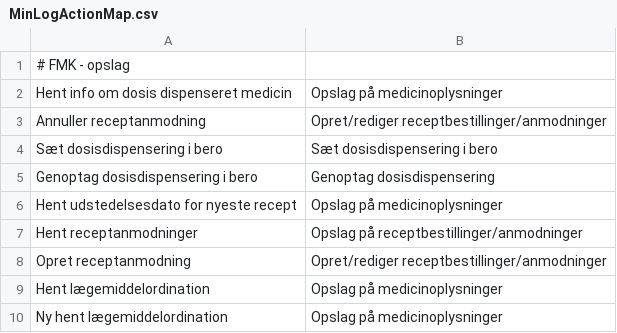
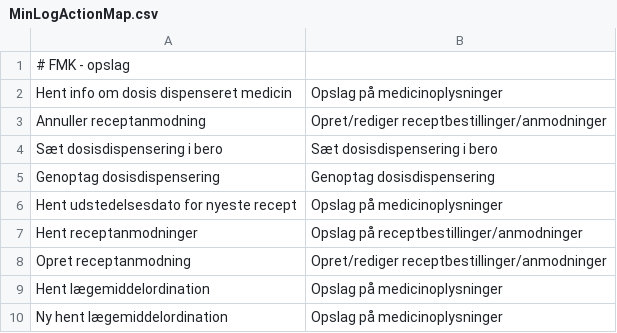
Before and after one commit to trifork/fmk-minlog-categories, a CSV file: src/MinLogActionMap.csv, drawn as a sheet; only a part is shown.

Commit message:
FMK-3615 Ups stavefebl i genoptag dosisdispensering

```diff
--- a/src/MinLogActionMap.csv
+++ b/src/MinLogActionMap.csv
@@ -4,3 +4,3 @@ Annuller receptanmodning;Opret/rediger receptbestillinger/anmodninger
 Sæt dosisdispensering i bero;Sæt dosisdispensering i bero
-Genoptag dosisdispensering i bero;Genoptag dosisdispensering
+Genoptag dosisdispensering;Genoptag dosisdispensering
 Hent udstedelsesdato for nyeste recept;Opslag på medicinoplysninger
```
